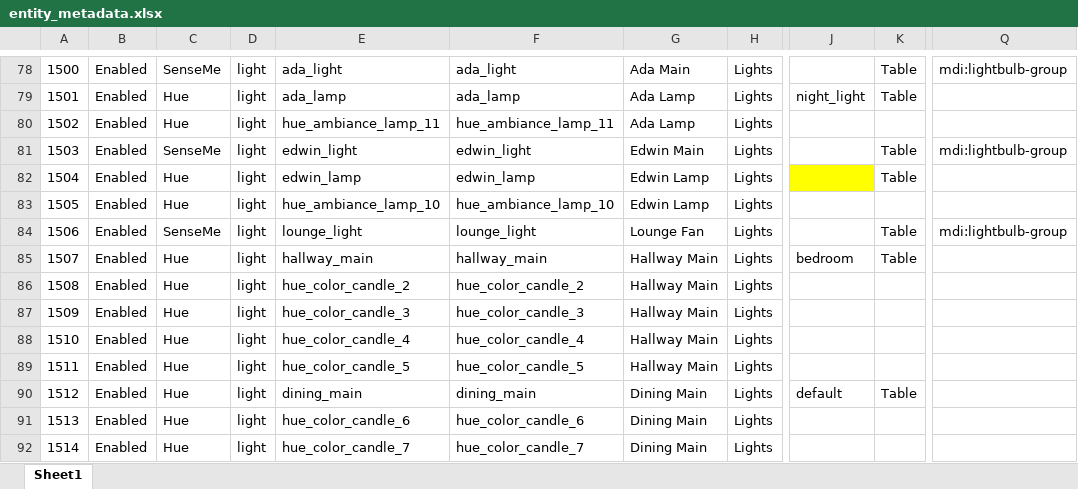
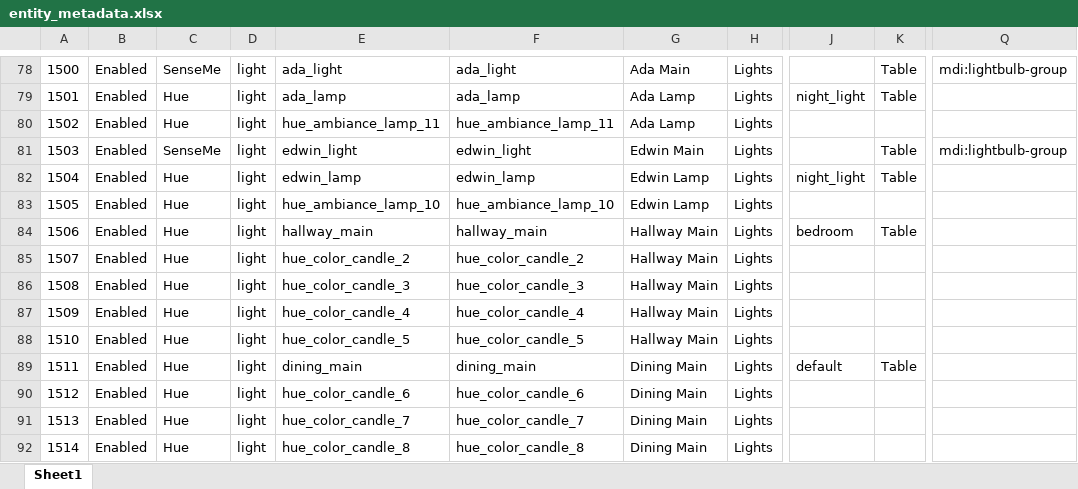
Before and after one commit to ggear/asystem, an Excel workbook: macbook-flo/homeassistant/src/main/resources/entity_metadata.xlsx, sheet Sheet1, drawn as a sheet; only a part is shown, gaps mark what is left out; values as stored, in another font and other column widths than the file's, no borders; table styles not drawn; the diff covers the shown part only; the diff names each change by its address in the sheet, - before the commit and + after, or states it on an @@ line.

```diff
--- a/macbook-flo/homeassistant/src/main/resources/entity_metadata.xlsx (sheet Sheet1)
+++ b/macbook-flo/homeassistant/src/main/resources/entity_metadata.xlsx (sheet Sheet1)
-J82: (empty)
+J82: night_light
-J82 fill: #FFFF00
+J82 fill: none
-C84: SenseMe
+C84: Hue
-E84: lounge_light
+E84: hallway_main
-F84: lounge_light
+F84: hallway_main
-G84: Lounge Fan
+G84: Hallway Main
-J84: (empty)
+J84: bedroom
-Q84: mdi:lightbulb-group
+Q84: (empty)
-E85: hallway_main
+E85: hue_color_candle_2
-F85: hallway_main
+F85: hue_color_candle_2
-J85: bedroom
+J85: (empty)
-K85: Table
+K85: (empty)
-E86: hue_color_candle_2
+E86: hue_color_candle_3
-F86: hue_color_candle_2
+F86: hue_color_candle_3
-E87: hue_color_candle_3
+E87: hue_color_candle_4
-F87: hue_color_candle_3
+F87: hue_color_candle_4
-E88: hue_color_candle_4
+E88: hue_color_candle_5
-F88: hue_color_candle_4
+F88: hue_color_candle_5
-E89: hue_color_candle_5
+E89: dining_main
-F89: hue_color_candle_5
+F89: dining_main
-G89: Hallway Main
+G89: Dining Main
-J89: (empty)
+J89: default
-K89: (empty)
+K89: Table
-E90: dining_main
+E90: hue_color_candle_6
-F90: dining_main
+F90: hue_color_candle_6
-J90: default
+J90: (empty)
-K90: Table
+K90: (empty)
-E91: hue_color_candle_6
+E91: hue_color_candle_7
-F91: hue_color_candle_6
+F91: hue_color_candle_7
-E92: hue_color_candle_7
+E92: hue_color_candle_8
-F92: hue_color_candle_7
+F92: hue_color_candle_8
```
Also changed, not shown: 31 edited cells elsewhere in this sheet, 16 other files.
